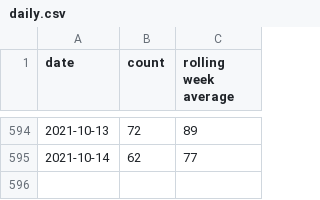
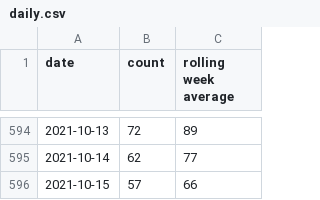
Before and after one commit to davidstosik/covid-tokyo-graph, a CSV file: docs/daily.csv, drawn as a sheet; only a part is shown, gaps mark what is left out; the diff names each change by its address in the sheet, - before the commit and + after, or states it on an @@ line.

Commit message:
Update daily.csv from GitHub Action https://github.com/davidstosik/covid-tokyo-graph/actions/runs/1345291963

```diff
--- a/docs/daily.csv
+++ b/docs/daily.csv
+row 596: 2021-10-15 | 57 | 66
```
